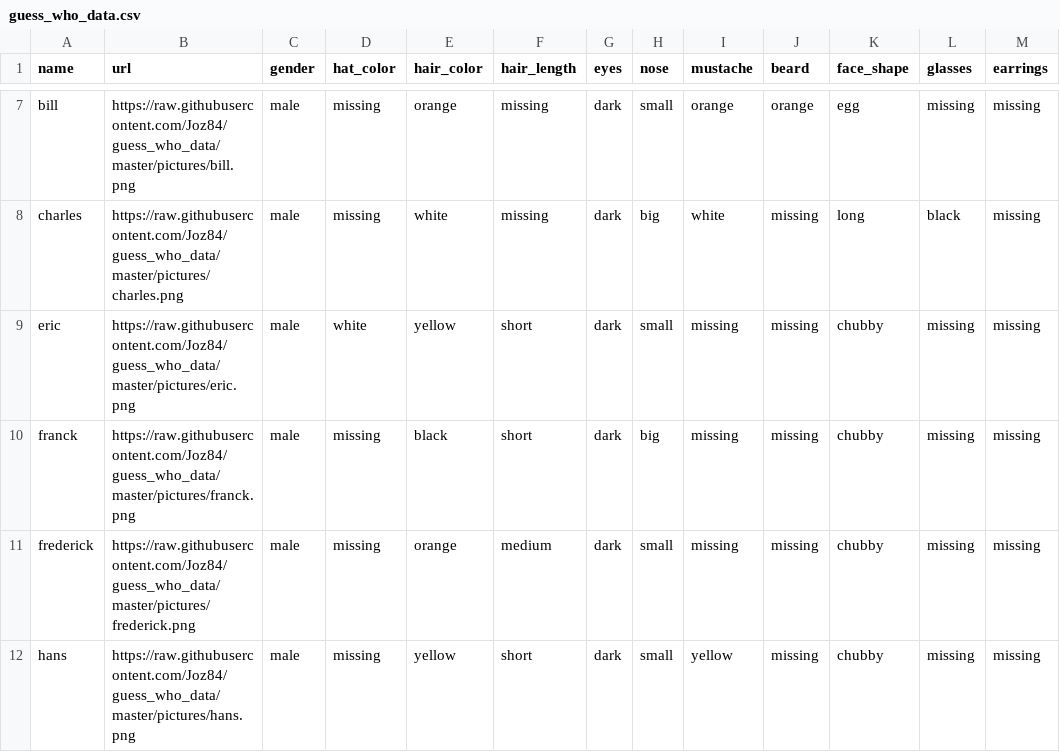
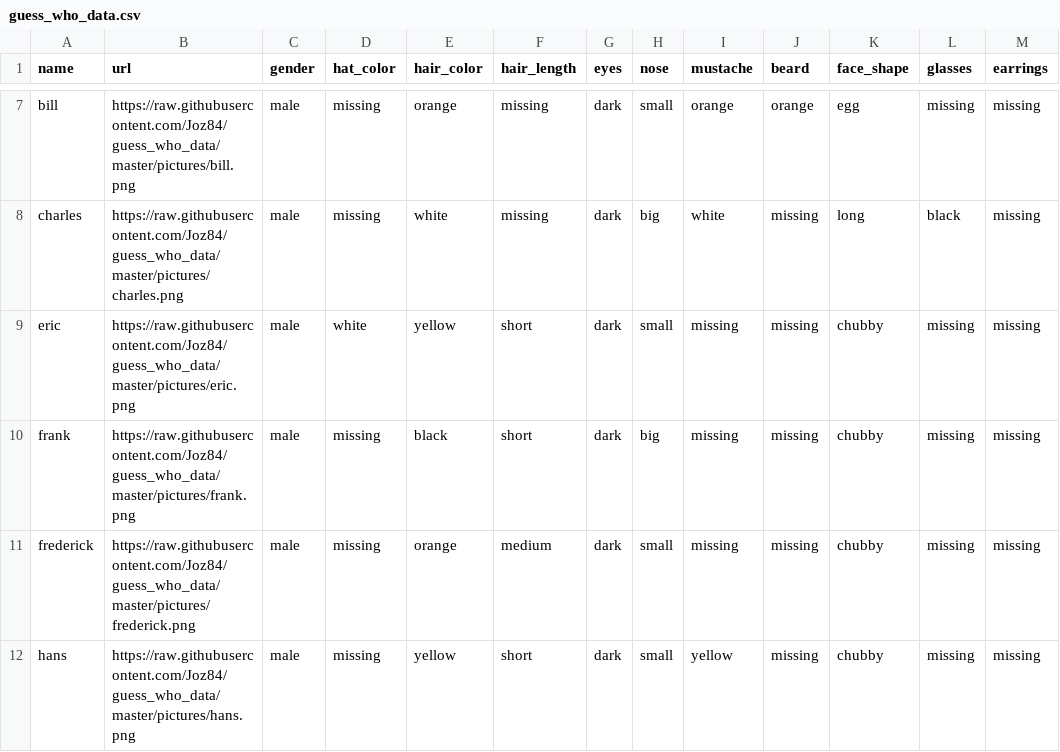
Before and after one commit to Joz84/guess_who_data, a CSV file: guess_who_data.csv, drawn as a sheet; only a part is shown, gaps mark what is left out; the diff names each change by its address in the sheet, - before the commit and + after, or states it on an @@ line.

Commit message:
Update guess_who_data.csv

```diff
--- a/guess_who_data.csv
+++ b/guess_who_data.csv
-A10 (name): franck
+A10 (name): frank
-B10 (url): https://raw.githubusercontent.com/Joz84/guess_who_data/master/pictures/franck.png
+B10 (url): https://raw.githubusercontent.com/Joz84/guess_who_data/master/pictures/frank.png
```
